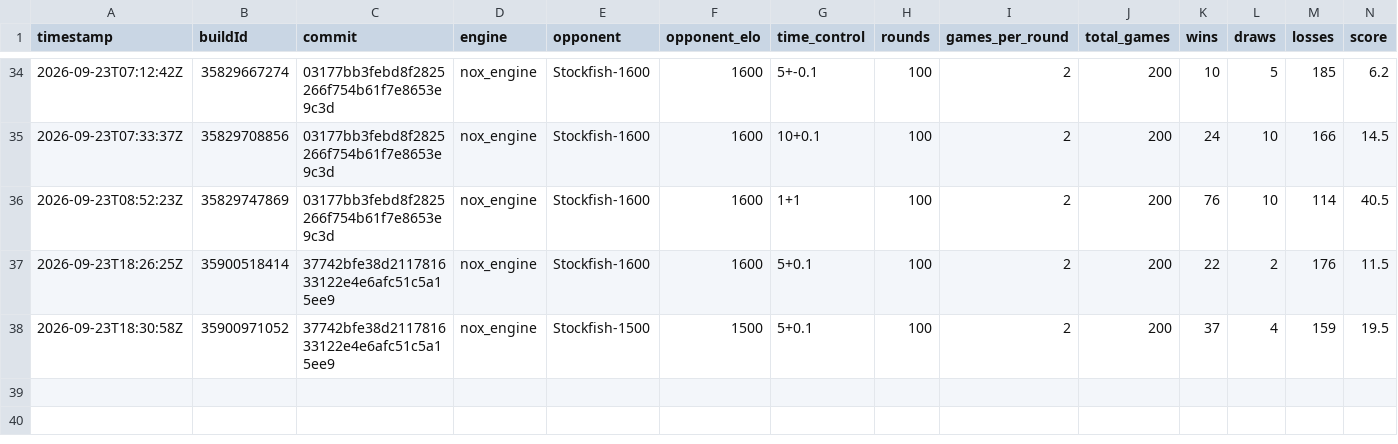
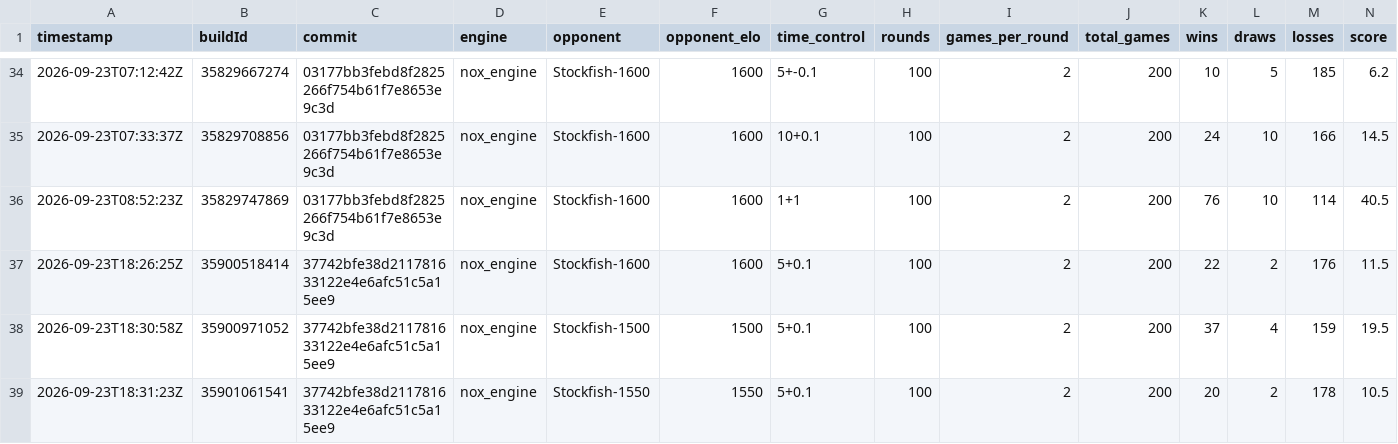
Before and after one commit to NoxiousTab/nox_engine, a CSV file: benchmarks/history.csv, drawn as a sheet; only a part is shown, gaps mark what is left out.

```diff
--- a/benchmarks/history.csv
+++ b/benchmarks/history.csv
@@ -38 +38,2 @@ timestamp,buildId,commit,engine,opponent,opponent_elo,time_control,rounds,games_
 2026-09-23T18:30:58Z,35900971052,37742bfe38d211781633122e4e6afc51c5a15ee9,nox_engine,Stockfish-1500,1500,5+0.1,100,2,200,37,4,159,19.5
+2026-09-23T18:31:23Z,35901061541,37742bfe38d211781633122e4e6afc51c5a15ee9,nox_engine,Stockfish-1550,1550,5+0.1,100,2,200,20,2,178,10.5
```
